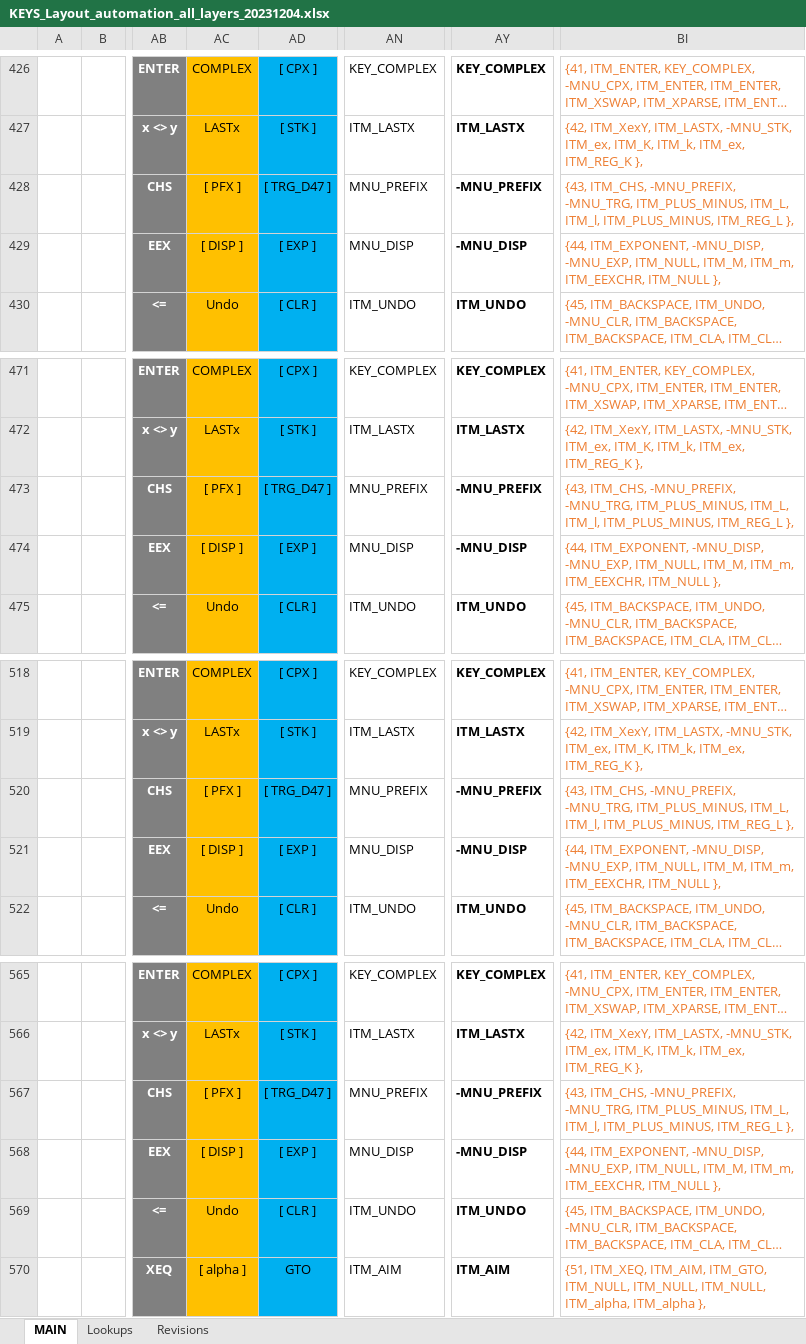
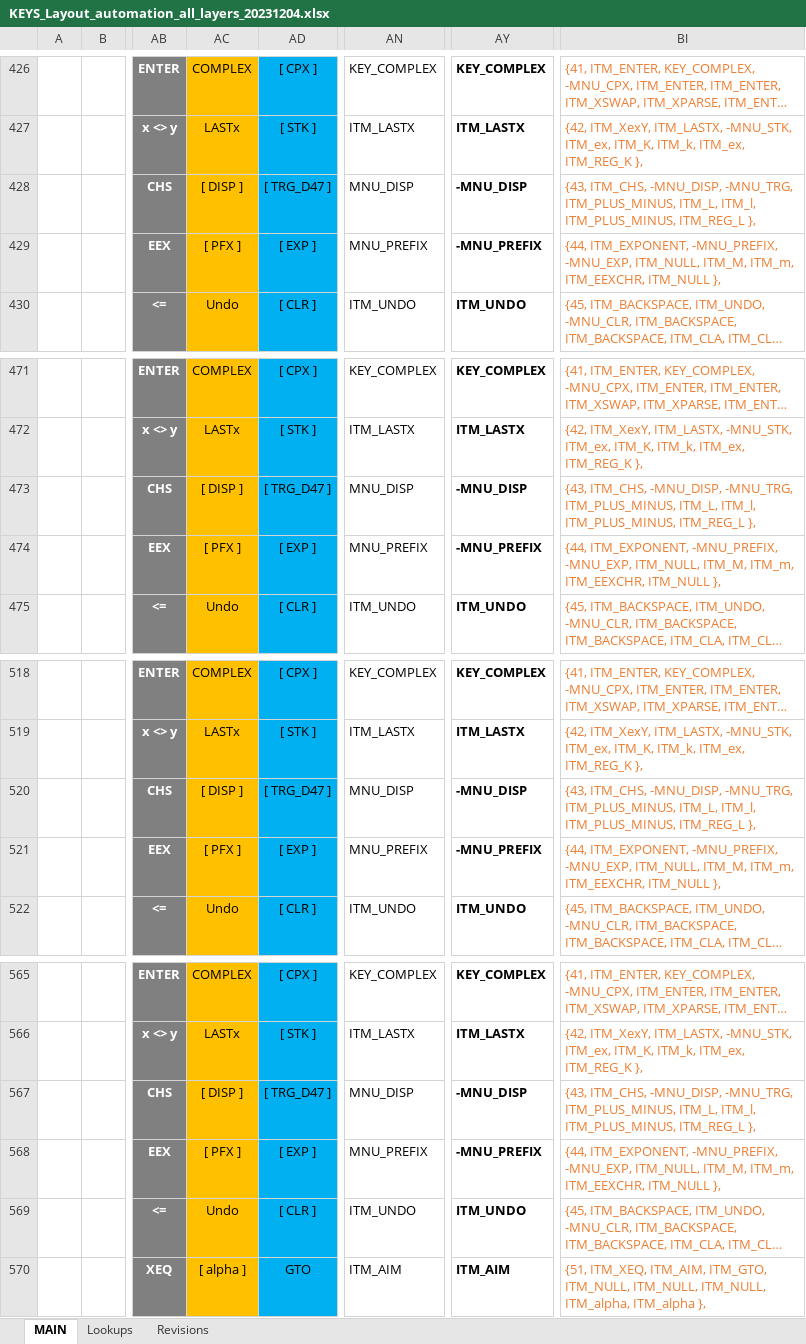
Before and after one commit to ppigazzini/z47, an Excel workbook: src/index spreadsheet/KEYS_Layout_automation_all_layers_20231204.xlsx, sheet MAIN, drawn as a sheet; only a part is shown, gaps mark what is left out; long unchanged cells end in …; values as stored, in another font and other column widths than the file's, no borders; conditional formats not drawn; the diff covers the shown part only; the diff names each change by its address in the sheet, - before the commit and + after, or states it on an @@ line.

Commit message:
R47 DISP<>PFX

```diff
--- a/src/index spreadsheet/KEYS_Layout_automation_all_layers_20231204.xlsx (sheet MAIN)
+++ b/src/index spreadsheet/KEYS_Layout_automation_all_layers_20231204.xlsx (sheet MAIN)
-AC428: [ PFX ]
+AC428: [ DISP ]
-AN428: MNU_PREFIX
+AN428: MNU_DISP
-AY428: -MNU_PREFIX
+AY428: -MNU_DISP
-BI428: {43, ITM_CHS, -MNU_PREFIX, -MNU_TRG, ITM_PLUS_MINUS,…
+BI428: {43, ITM_CHS, -MNU_DISP, -MNU_TRG, ITM_PLUS_MINUS,…
-AC429: [ DISP ]
+AC429: [ PFX ]
-AN429: MNU_DISP
+AN429: MNU_PREFIX
-AY429: -MNU_DISP
+AY429: -MNU_PREFIX
-BI429: {44, ITM_EXPONENT, -MNU_DISP, -MNU_EXP, ITM_NULL,…
+BI429: {44, ITM_EXPONENT, -MNU_PREFIX, -MNU_EXP, ITM_NULL,…
-AC473: [ PFX ]
+AC473: [ DISP ]
-AN473: MNU_PREFIX
+AN473: MNU_DISP
-AY473: -MNU_PREFIX
+AY473: -MNU_DISP
-BI473: {43, ITM_CHS, -MNU_PREFIX, -MNU_TRG, ITM_PLUS_MINUS,…
+BI473: {43, ITM_CHS, -MNU_DISP, -MNU_TRG, ITM_PLUS_MINUS,…
-AC474: [ DISP ]
+AC474: [ PFX ]
-AN474: MNU_DISP
+AN474: MNU_PREFIX
-AY474: -MNU_DISP
+AY474: -MNU_PREFIX
-BI474: {44, ITM_EXPONENT, -MNU_DISP, -MNU_EXP, ITM_NULL,…
+BI474: {44, ITM_EXPONENT, -MNU_PREFIX, -MNU_EXP, ITM_NULL,…
-AC520: [ PFX ]
+AC520: [ DISP ]
-AN520: MNU_PREFIX
+AN520: MNU_DISP
-AY520: -MNU_PREFIX
+AY520: -MNU_DISP
-BI520: {43, ITM_CHS, -MNU_PREFIX, -MNU_TRG, ITM_PLUS_MINUS,…
+BI520: {43, ITM_CHS, -MNU_DISP, -MNU_TRG, ITM_PLUS_MINUS,…
-AC521: [ DISP ]
+AC521: [ PFX ]
-AN521: MNU_DISP
+AN521: MNU_PREFIX
-AY521: -MNU_DISP
+AY521: -MNU_PREFIX
-BI521: {44, ITM_EXPONENT, -MNU_DISP, -MNU_EXP, ITM_NULL,…
+BI521: {44, ITM_EXPONENT, -MNU_PREFIX, -MNU_EXP, ITM_NULL,…
-AC567: [ PFX ]
+AC567: [ DISP ]
-AN567: MNU_PREFIX
+AN567: MNU_DISP
-AY567: -MNU_PREFIX
+AY567: -MNU_DISP
-BI567: {43, ITM_CHS, -MNU_PREFIX, -MNU_TRG, ITM_PLUS_MINUS,…
+BI567: {43, ITM_CHS, -MNU_DISP, -MNU_TRG, ITM_PLUS_MINUS,…
-AC568: [ DISP ]
+AC568: [ PFX ]
-AN568: MNU_DISP
+AN568: MNU_PREFIX
-AY568: -MNU_DISP
+AY568: -MNU_PREFIX
-BI568: {44, ITM_EXPONENT, -MNU_DISP, -MNU_EXP, ITM_NULL,…
+BI568: {44, ITM_EXPONENT, -MNU_PREFIX, -MNU_EXP, ITM_NULL,…
```
Also changed, not shown: 2 edited cells elsewhere in this sheet, 1 other file.
